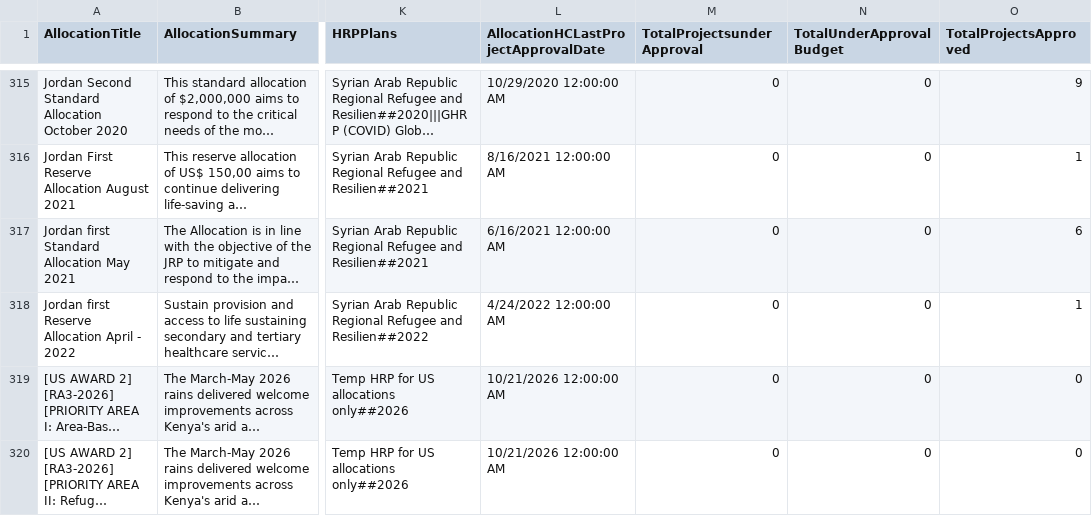
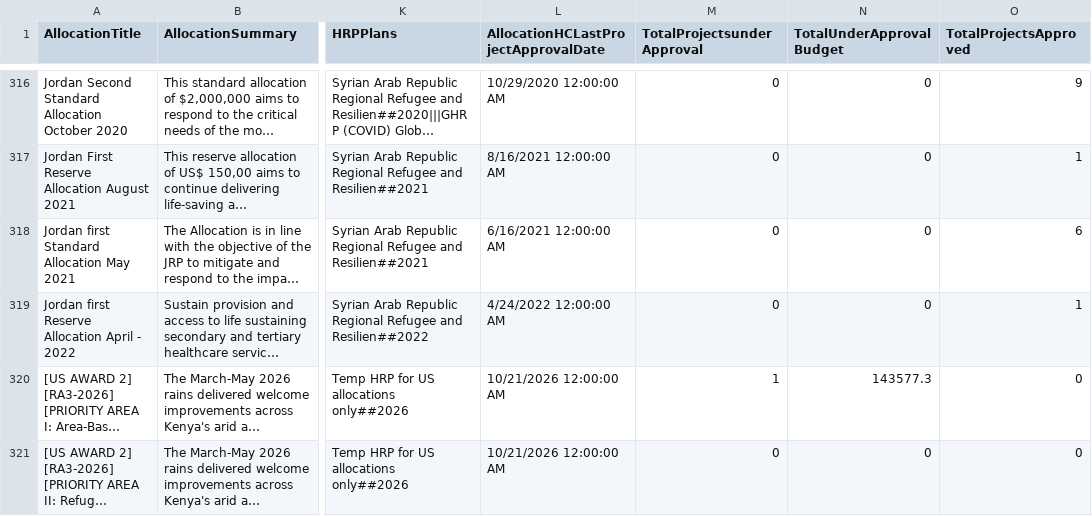
Before and after one commit to CBPFGMS/cbpfgms-data, a CSV file: utils/CBPF_allocations_overview_static/data/AllocationTypes.csv, drawn as a sheet; only a part is shown, gaps mark what is left out; long unchanged cells end in …; addresses are those after the commit; the diff covers the shown part only; the diff names each change by its address in the sheet, - before the commit and + after, or states it on an @@ line.

```diff
--- a/utils/CBPF_allocations_overview_static/data/AllocationTypes.csv
+++ b/utils/CBPF_allocations_overview_static/data/AllocationTypes.csv
-M320 (TotalProjectsunderApproval): 0
+M320 (TotalProjectsunderApproval): 1
-N320 (TotalUnderApprovalBudget): 0
+N320 (TotalUnderApprovalBudget): 143577.3
```
Also changed, not shown: 3 added rows and 78 edited cells elsewhere in this file, utils/FT_allocations_overview_static/data/AllocationTypes.csv, utils/attribution/data/AllocationsLollipop.csv, 62 other files.
